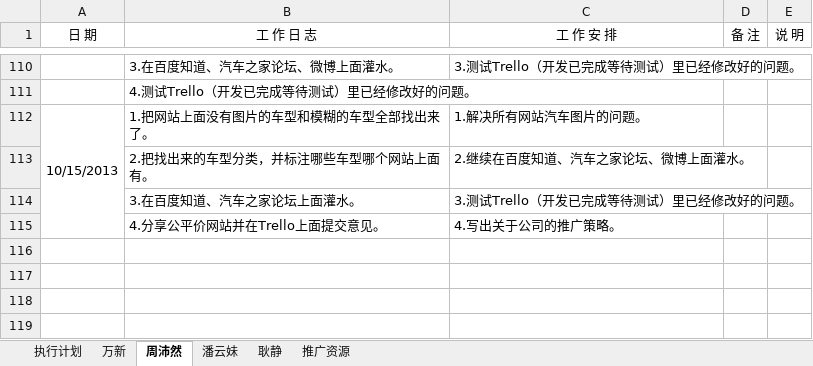
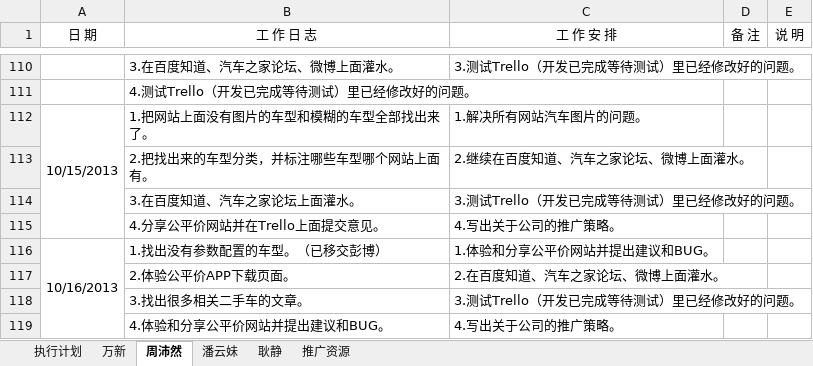
Before and after one commit to GPJxiaoshou/xiaoshou, an Excel workbook: 日志.xlsx, sheet 周沛然, drawn as a sheet; only a part is shown, gaps mark what is left out; values as stored, in another font and other column widths than the file's, no borders; the diff names each change by its address in the sheet, - before the commit and + after, or states it on an @@ line.

Commit message:
日志更新

```diff
--- a/日志.xlsx (sheet 周沛然)
+++ b/日志.xlsx (sheet 周沛然)
+row 116: 10/16/2013 | 1.找出没有参数配置的车型。（已移交彭博） | 1.体验和分享公平价网站并提出建议和BUG。
+row 117:  | 2.体验公平价APP下载页面。 | 2.在百度知道、汽车之家论坛、微博上面灌水。
+row 118:  | 3.找出很多相关二手车的文章。 | 3.测试Trello（开发已完成等待测试）里已经修改好的问题。
+row 119:  | 4.体验和分享公平价网站并提出建议和BUG。 | 4.写出关于公司的推广策略。
```
